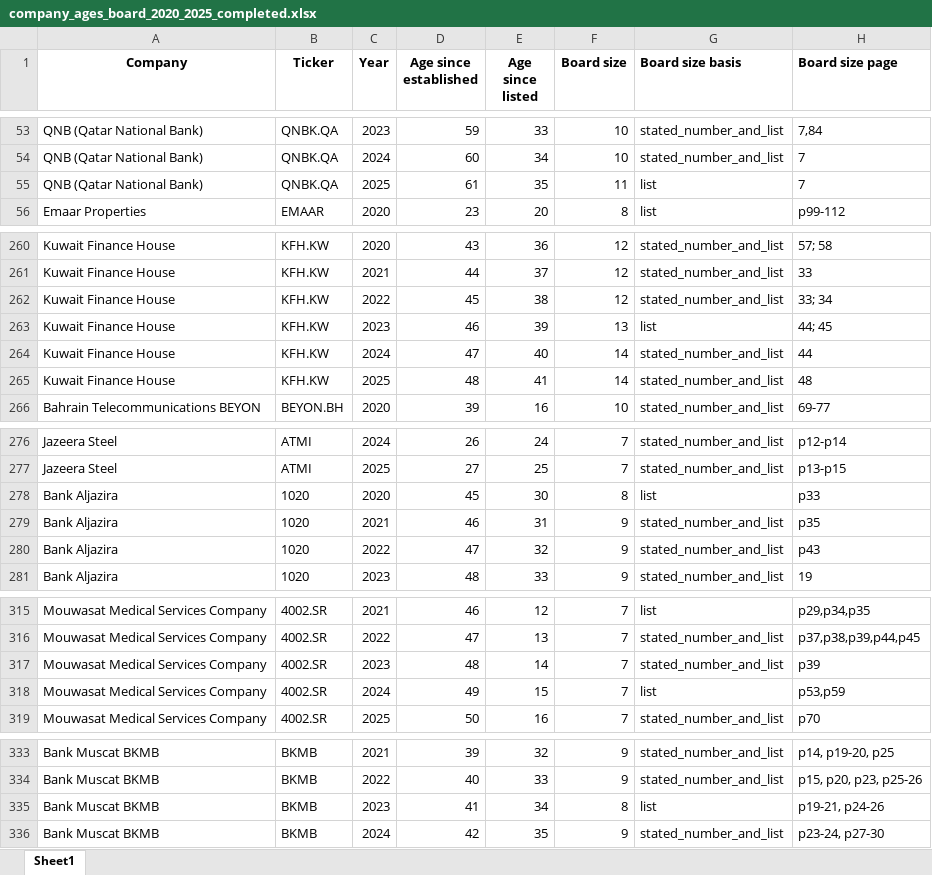
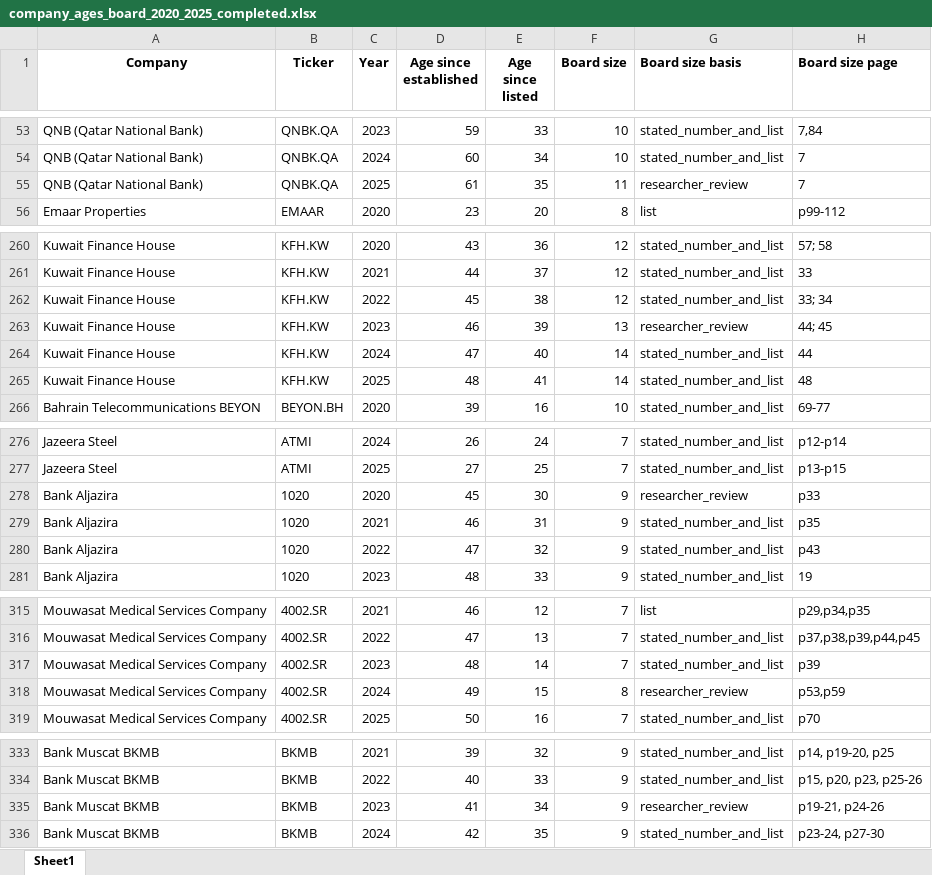
Before and after one commit to i-am-hamza/Verity, an Excel workbook: docs/exports/company_ages_board_2020_2025_completed.xlsx, sheet Sheet1, drawn as a sheet; only a part is shown, gaps mark what is left out; values as stored, in another font and other column widths than the file's, no borders; the diff covers the shown part only; the diff names each change by its address in the sheet, - before the commit and + after, or states it on an @@ line.

```diff
--- a/docs/exports/company_ages_board_2020_2025_completed.xlsx (sheet Sheet1)
+++ b/docs/exports/company_ages_board_2020_2025_completed.xlsx (sheet Sheet1)
-G55 (Board size basis): list
+G55 (Board size basis): researcher_review
-G263 (Board size basis): list
+G263 (Board size basis): researcher_review
-F278 (Board size): 8
+F278 (Board size): 9
-G278 (Board size basis): list
+G278 (Board size basis): researcher_review
-F318 (Board size): 7
+F318 (Board size): 8
-G318 (Board size basis): list
+G318 (Board size basis): researcher_review
-F335 (Board size): 8
+F335 (Board size): 9
-G335 (Board size basis): list
+G335 (Board size basis): researcher_review
```
Also changed, not shown: 15 edited cells elsewhere in this sheet, docs/exports/board_size_review.xlsx, docs/exports/verity_esg_scores.xlsx, 8 other files.
